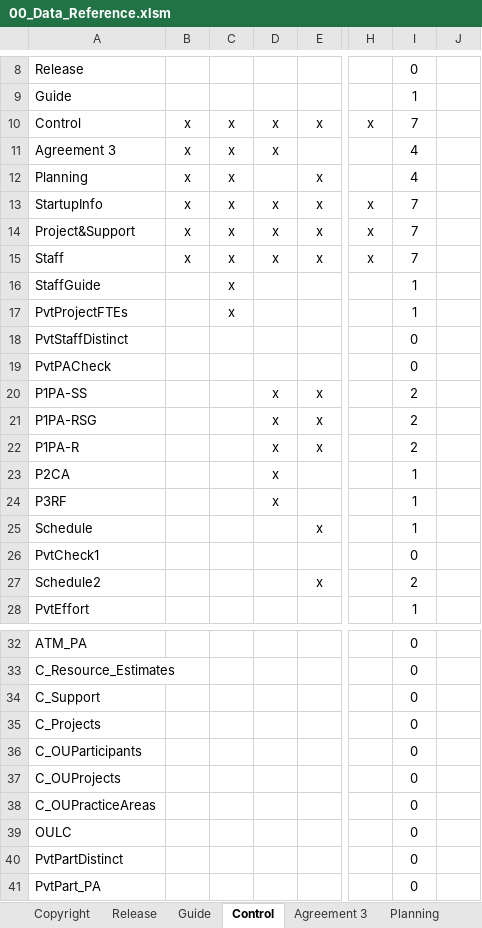
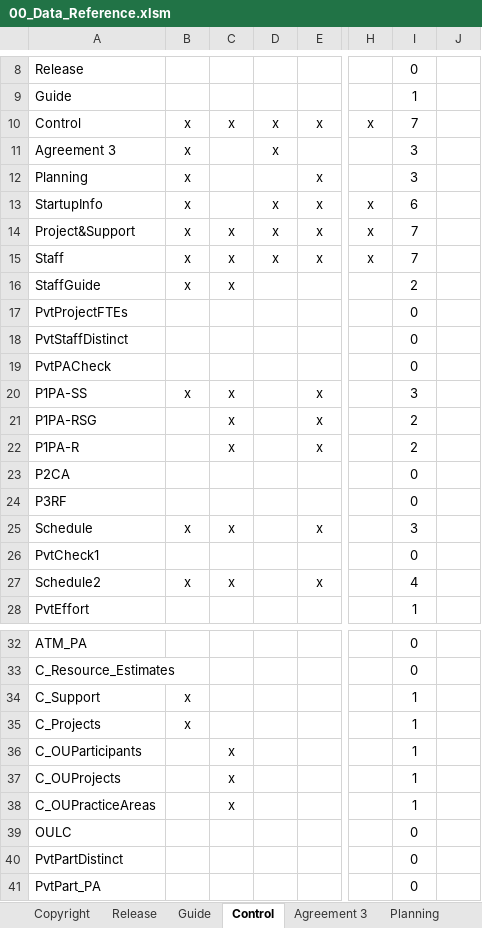
Before and after one commit to DemixTech/CMMITools, an Excel workbook: 2021-02-20to02-26 (A5) C54321 ShortName/00_Data_Reference.xlsm, sheet Control, drawn as a sheet; only a part is shown, gaps mark what is left out; values as stored, in another font and other column widths than the file's, no borders; charts and pictures not drawn; the diff covers the shown part only; the diff names each change by its address in the sheet, - before the commit and + after, or states it on an @@ line.

```diff
--- a/2021-02-20to02-26 (A5) C54321 ShortName/00_Data_Reference.xlsm (sheet Control)
+++ b/2021-02-20to02-26 (A5) C54321 ShortName/00_Data_Reference.xlsm (sheet Control)
-C11:C13: x
+C11:C13: (empty)
-I11:I12: 4
+I11:I12: 3
-I13: 7
+I13: 6
-B16: (empty)
+B16: x
-I16: 1
+I16: 2
-C17: x
+C17: (empty)
-I17: 1
+I17: 0
-B20: (empty)
+B20: x
-C20:C22: (empty)
+C20:C22: x
-D20:D24: x
+D20:D24: (empty)
-I20: 2
+I20: 3
-I23:I24: 1
+I23:I24: 0
-B25: (empty)
+B25: x
-C25: (empty)
+C25: x
-I25: 1
+I25: 3
-B27: (empty)
+B27: x
-C27: (empty)
+C27: x
-I27: 2
+I27: 4
-B34:B35: (empty)
+B34:B35: x
-I34:I38: 0
+I34:I38: 1
-C36:C38: (empty)
+C36:C38: x
```
Also changed, not shown: 2 edited cells elsewhere in this sheet, sheet Schedule2, sheet P1PA-SS, sheet Schedule, sheet C_OUProjects, sheet StartupInfo, sheet C_OUPracticeAreas, 19 more sheets, formulas that keep their value, hidden cells, charts or pictures, 15 other files.
